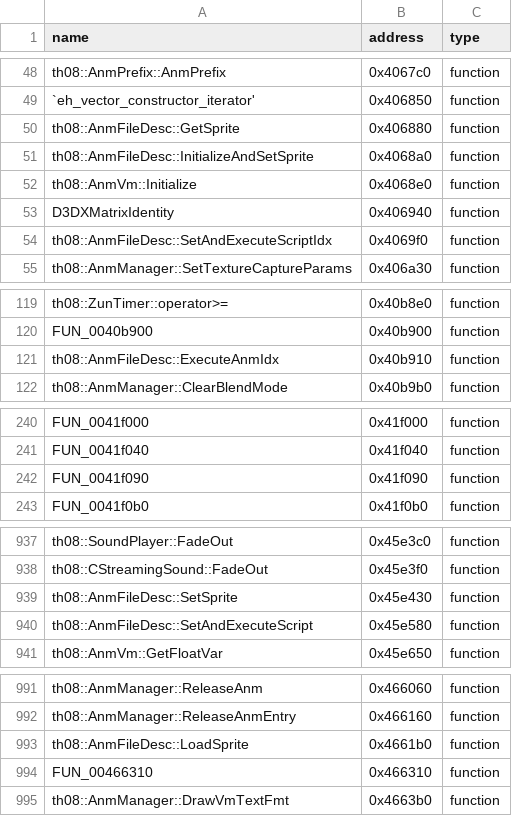
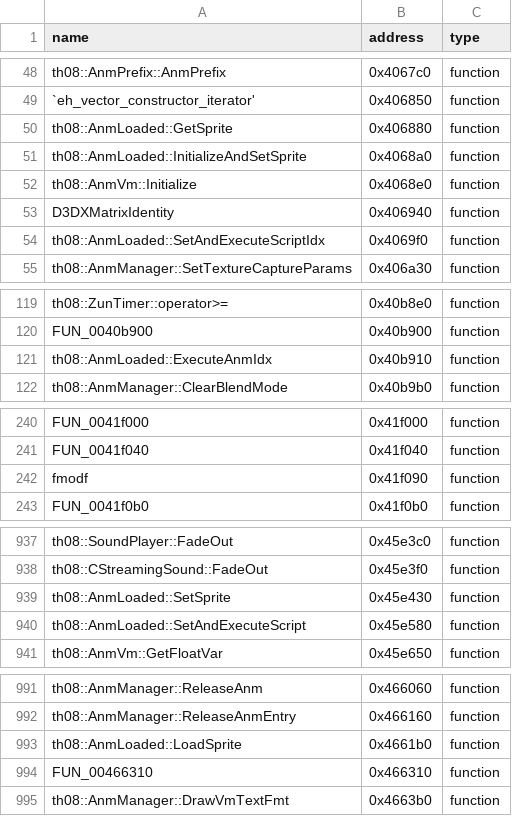
Before and after one commit to koishikois259/th08-multi, a CSV file: config/reccmp-symbols.csv, drawn as a sheet; only a part is shown, gaps mark what is left out.

Commit message:
Rename AnmFileDesc to AnmLoaded

```diff
--- a/config/reccmp-symbols.csv
+++ b/config/reccmp-symbols.csv
@@ -49,7 +49,7 @@ th08::AnmPrefix::AnmPrefix,0x4067c0,function
 `eh_vector_constructor_iterator',0x406850,function
-th08::AnmFileDesc::GetSprite,0x406880,function
-th08::AnmFileDesc::InitializeAndSetSprite,0x4068a0,function
+th08::AnmLoaded::GetSprite,0x406880,function
+th08::AnmLoaded::InitializeAndSetSprite,0x4068a0,function
 th08::AnmVm::Initialize,0x4068e0,function
 D3DXMatrixIdentity,0x406940,function
-th08::AnmFileDesc::SetAndExecuteScriptIdx,0x4069f0,function
+th08::AnmLoaded::SetAndExecuteScriptIdx,0x4069f0,function
 th08::AnmManager::SetTextureCaptureParams,0x406a30,function
@@ -120,3 +120,3 @@ th08::ZunTimer::operator>=,0x40b8e0,function
 FUN_0040b900,0x40b900,function
-th08::AnmFileDesc::ExecuteAnmIdx,0x40b910,function
+th08::AnmLoaded::ExecuteAnmIdx,0x40b910,function
 th08::AnmManager::ClearBlendMode,0x40b9b0,function
@@ -241,3 +241,3 @@ FUN_0041f000,0x41f000,function
 FUN_0041f040,0x41f040,function
-FUN_0041f090,0x41f090,function
+fmodf,0x41f090,function
 FUN_0041f0b0,0x41f0b0,function
@@ -938,4 +938,4 @@ th08::SoundPlayer::FadeOut,0x45e3c0,function
 th08::CStreamingSound::FadeOut,0x45e3f0,function
-th08::AnmFileDesc::SetSprite,0x45e430,function
-th08::AnmFileDesc::SetAndExecuteScript,0x45e580,function
+th08::AnmLoaded::SetSprite,0x45e430,function
+th08::AnmLoaded::SetAndExecuteScript,0x45e580,function
 th08::AnmVm::GetFloatVar,0x45e650,function
@@ -992,3 +992,3 @@ th08::AnmManager::ReleaseAnm,0x466060,function
 th08::AnmManager::ReleaseAnmEntry,0x466160,function
-th08::AnmFileDesc::LoadSprite,0x4661b0,function
+th08::AnmLoaded::LoadSprite,0x4661b0,function
 FUN_00466310,0x466310,function
```
Also changed, not shown: 3 other files.
